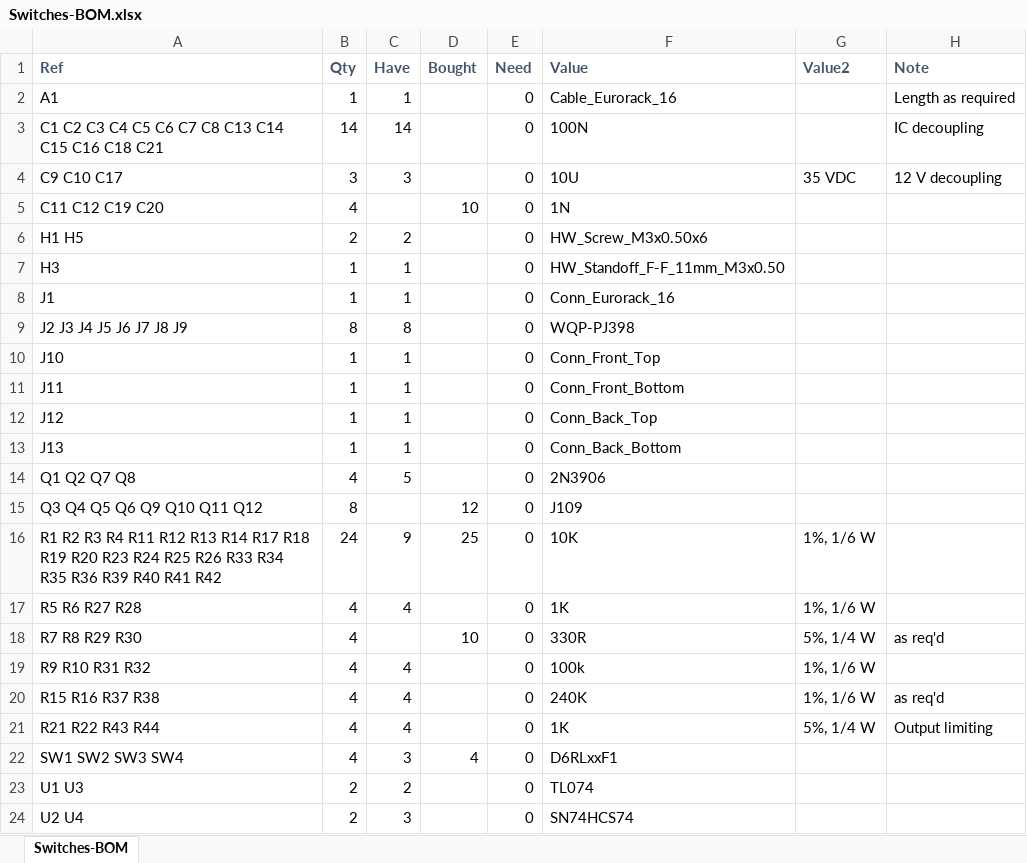
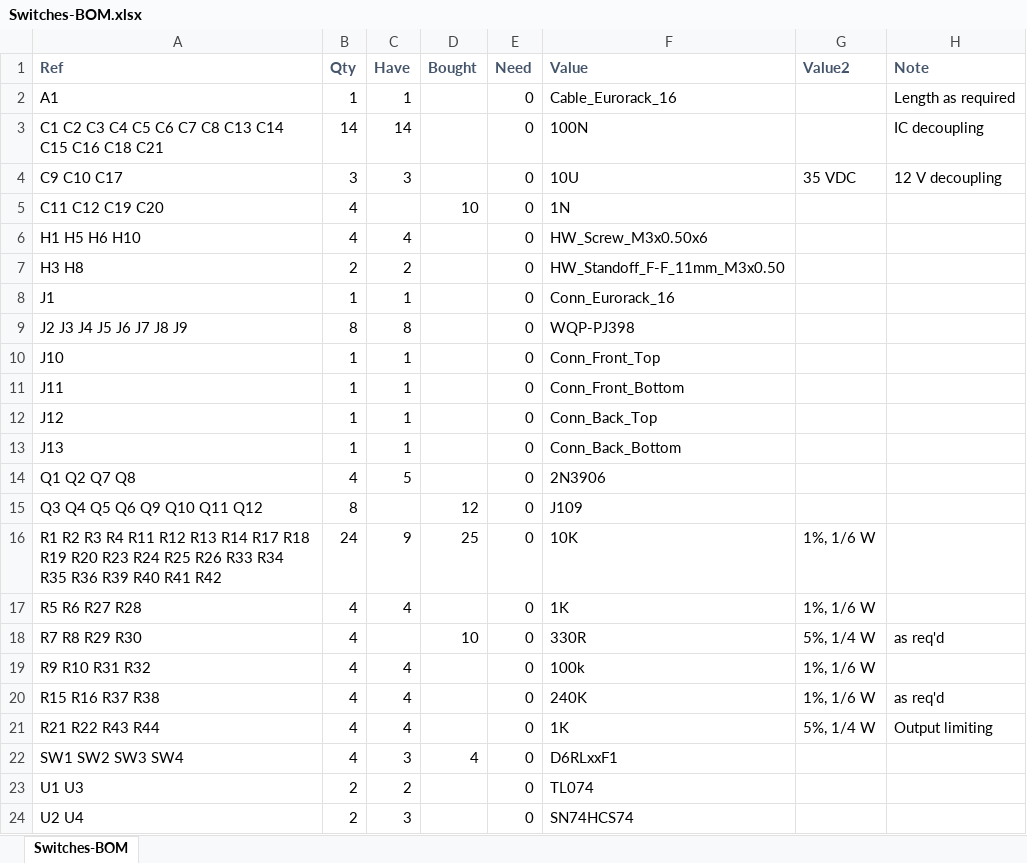
Before and after one commit to Len42/Synth, an Excel workbook: modules/Switches/Switches-BOM.xlsx, sheet Switches-BOM, drawn as a sheet; only a part is shown; values as stored, in another font and other column widths than the file's, no borders; conditional formats not drawn; the diff names each change by its address in the sheet, - before the commit and + after, or states it on an @@ line.

Commit message:
Switches: - rename a file - add a standoff - PCB layout tweaks

```diff
--- a/modules/Switches/Switches-BOM.xlsx (sheet Switches-BOM)
+++ b/modules/Switches/Switches-BOM.xlsx (sheet Switches-BOM)
-A6 (Ref): H1 H5
+A6 (Ref): H1 H5 H6 H10
-B6 (Qty): 2
+B6 (Qty): 4
-C6 (Have): 2
+C6 (Have): 4
-A7 (Ref): H3
+A7 (Ref): H3 H8
-B7 (Qty): 1
+B7 (Qty): 2
-C7 (Have): 1
+C7 (Have): 2
```
Also changed, not shown: 7 other files.
